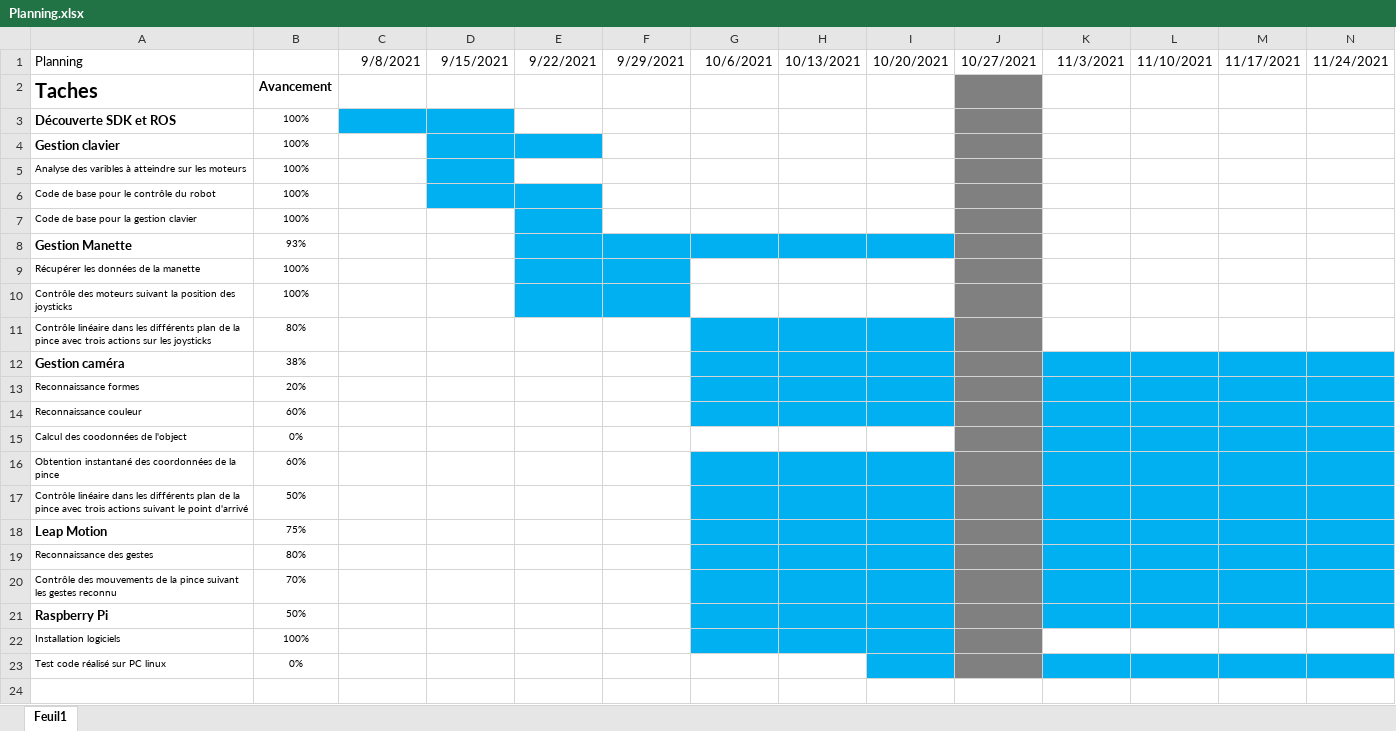
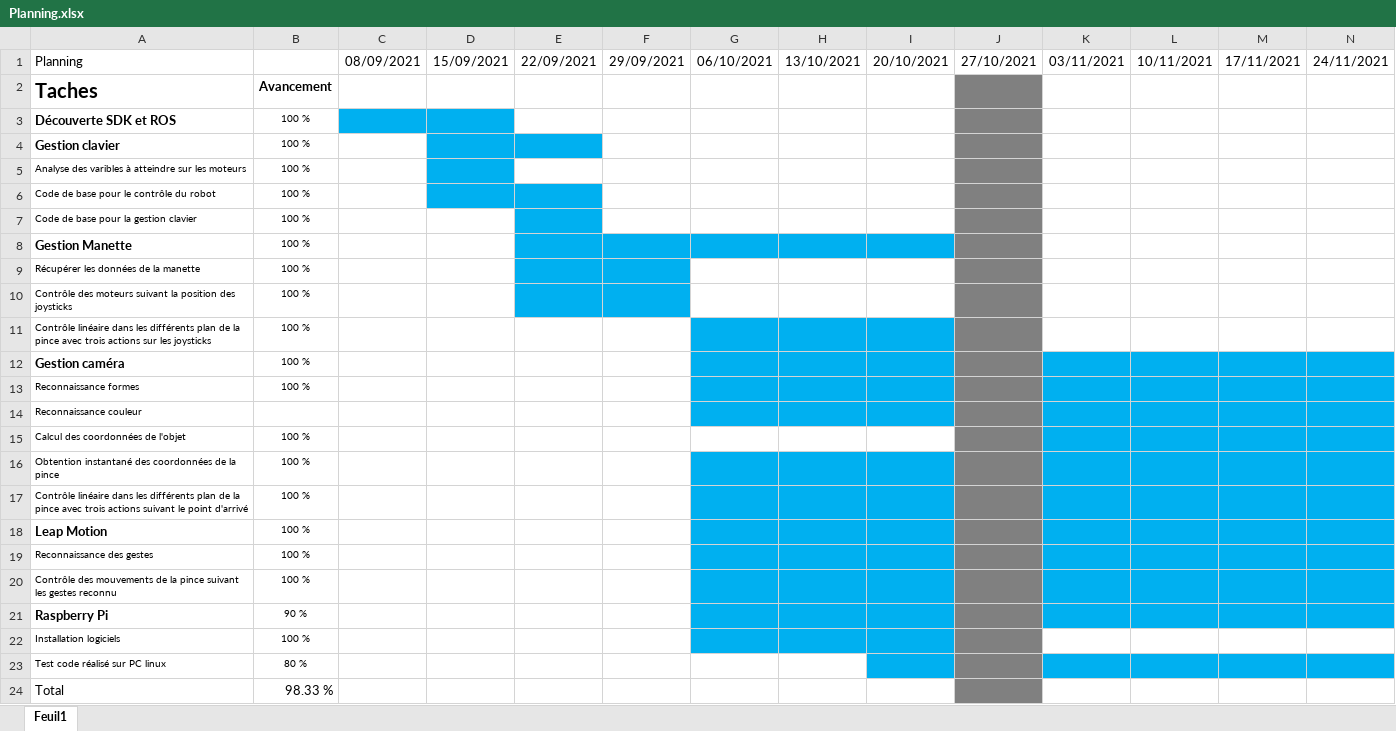
Before and after one commit to co61/PRE_Robotis_Arm, an Excel workbook: Planning.xlsx, sheet Feuil1, drawn as a sheet; only a part is shown; values as stored, in another font and other column widths than the file's, no borders; conditional formats not drawn; removed rows and columns are numbered as before the commit, all else as after; rows hold the shown columns only; the diff covers the shown part only; the diff names each change by its address in the sheet, - before the commit and + after, or states it on an @@ line.

Commit message:
update planning

```diff
--- a/Planning.xlsx (sheet Feuil1)
+++ b/Planning.xlsx (sheet Feuil1)
-C1: 9/8/2021
+C1: 08/09/2021
-D1: 9/15/2021
+D1: 15/09/2021
-E1: 9/22/2021
+E1: 22/09/2021
-F1: 9/29/2021
+F1: 29/09/2021
-G1: 10/6/2021
+G1: 06/10/2021
-H1: 10/13/2021
+H1: 13/10/2021
-I1: 10/20/2021
+I1: 20/10/2021
-J1: 10/27/2021
+J1: 27/10/2021
-K1: 11/3/2021
+K1: 03/11/2021
-L1: 11/10/2021
+L1: 10/11/2021
-M1: 11/17/2021
+M1: 17/11/2021
-N1: 11/24/2021
+N1: 24/11/2021
-B3:B7: 100%
+B3:B7: 100 %
-B8: 93%
+B8: 100 %
-B9:B10: 100%
+B9:B10: 100 %
-B11: 80%
+B11: 100 %
-B12: 38%
+B12: 100 %
-B13: 20%
+B13: 100 %
-B14: 60%
+B14: (empty)
-row 15: Calcul des coodonnées de l'object | 0%
+row 15: Calcul des coordonnées de l'objet | 100 %
-B16: 60%
+B16: 100 %
-B17: 50%
+B17: 100 %
-B18: 75%
+B18: 100 %
-B19: 80%
+B19: 100 %
-B20: 70%
+B20: 100 %
-B21: 50%
+B21: 90 %
-B22: 100%
+B22: 100 %
-B23: 0%
+B23: 80 %
+row 24: Total | 98.33 %
```
Also changed, not shown: 3 edited cells elsewhere in this sheet, 1 other file.
